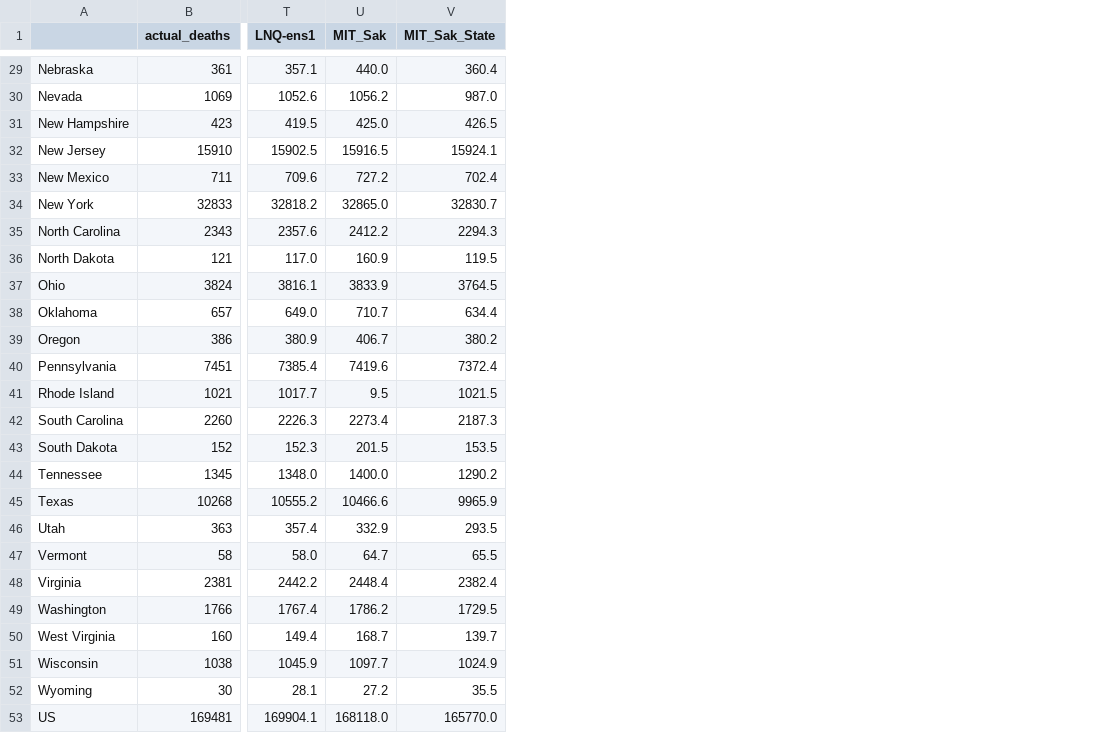
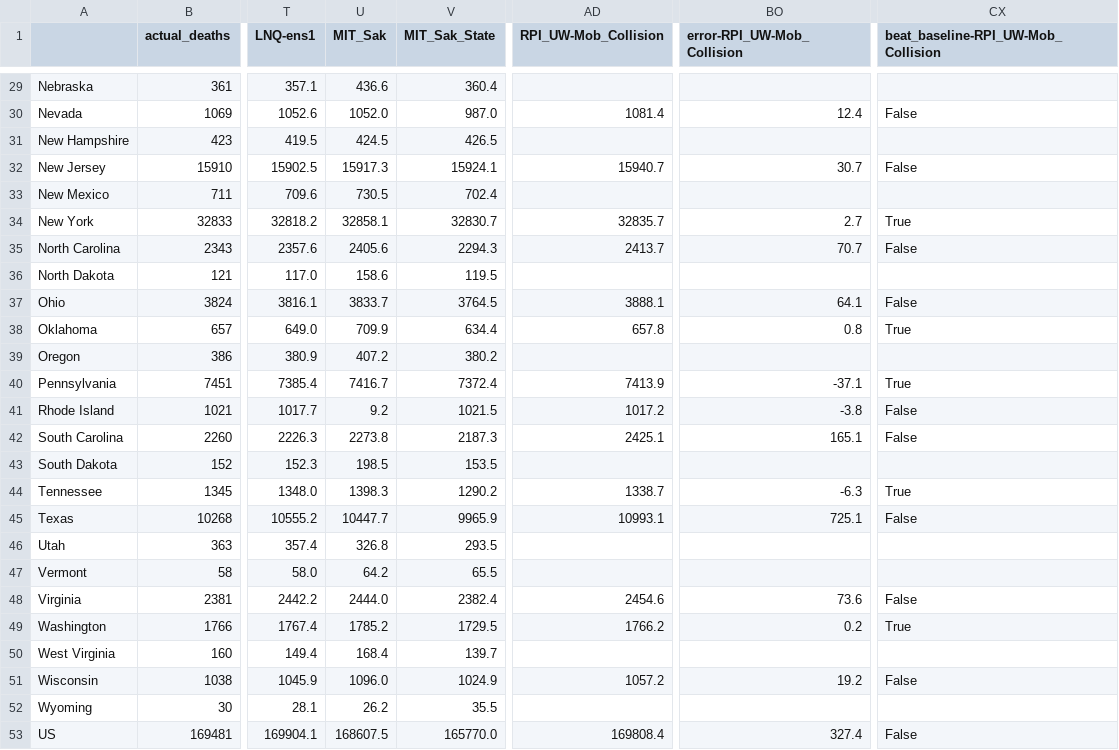
Before and after one commit to sakethsundar/covid-forecaster, a CSV file: eval/one-week/2020-08-15/projections_2020-08-10_2020-08-15.csv, drawn as a sheet; only a part is shown, gaps mark what is left out; the diff covers the shown part only; the diff names each change by its address in the sheet, - before the commit and + after, or states it on an @@ line.

```diff
--- a/eval/one-week/2020-08-15/projections_2020-08-10_2020-08-15.csv
+++ b/eval/one-week/2020-08-15/projections_2020-08-10_2020-08-15.csv
+column AD (RPI_UW-Mob_Collision), rows 30-53: 1081.4 |  | 15940.7 |  | 32835.7 | 2413.7 |  | 3888.1 | 657.8 |  | 7413.9 | 1017.2 | 2425.1 |  | 1338.7 | 10993.1 |  |  | 2454.6 | 1766.2 |  | 1057.2 |  | 169808.4
+column BO (error-RPI_UW-Mob_Collision), rows 30-53: 12.4 |  | 30.7 |  | 2.7 | 70.7 |  | 64.1 | 0.8 |  | -37.1 | -3.8 | 165.1 |  | -6.3 | 725.1 |  |  | 73.6 | 0.2 |  | 19.2 |  | 327.4
+column CX, row 1: beat_baseline-RPI_UW-Mob_Collision; rows 30-53: False |  | False |  | True | False |  | False | True |  | True | False | False |  | True | False |  |  | False | True |  | False |  | False
-U29 (MIT_Sak): 440.0
+U29 (MIT_Sak): 436.6
-U30 (MIT_Sak): 1056.2
+U30 (MIT_Sak): 1052.0
-U31 (MIT_Sak): 425.0
+U31 (MIT_Sak): 424.5
-U32 (MIT_Sak): 15916.5
+U32 (MIT_Sak): 15917.3
-U33 (MIT_Sak): 727.2
+U33 (MIT_Sak): 730.5
-U34 (MIT_Sak): 32865.0
+U34 (MIT_Sak): 32858.1
-U35 (MIT_Sak): 2412.2
+U35 (MIT_Sak): 2405.6
-U36 (MIT_Sak): 160.9
+U36 (MIT_Sak): 158.6
-U37 (MIT_Sak): 3833.9
+U37 (MIT_Sak): 3833.7
-U38 (MIT_Sak): 710.7
+U38 (MIT_Sak): 709.9
-U39 (MIT_Sak): 406.7
+U39 (MIT_Sak): 407.2
-U40 (MIT_Sak): 7419.6
+U40 (MIT_Sak): 7416.7
-U41 (MIT_Sak): 9.5
+U41 (MIT_Sak): 9.2
-U42 (MIT_Sak): 2273.4
+U42 (MIT_Sak): 2273.8
-U43 (MIT_Sak): 201.5
+U43 (MIT_Sak): 198.5
-U44 (MIT_Sak): 1400.0
+U44 (MIT_Sak): 1398.3
-U45 (MIT_Sak): 10466.6
+U45 (MIT_Sak): 10447.7
-U46 (MIT_Sak): 332.9
+U46 (MIT_Sak): 326.8
-U47 (MIT_Sak): 64.7
+U47 (MIT_Sak): 64.2
-U48 (MIT_Sak): 2448.4
+U48 (MIT_Sak): 2444.0
-U49 (MIT_Sak): 1786.2
+U49 (MIT_Sak): 1785.2
-U50 (MIT_Sak): 168.7
+U50 (MIT_Sak): 168.4
-U51 (MIT_Sak): 1097.7
+U51 (MIT_Sak): 1096.0
-U52 (MIT_Sak): 27.2
+U52 (MIT_Sak): 26.2
-U53 (MIT_Sak): 168118.0
+U53 (MIT_Sak): 168607.5
```
Also changed, not shown: 27 edited cells elsewhere in this file, eval/one-week/2020-08-08/projections_2020-08-03_2020-08-08.csv, eval/two-weeks/2020-08-15/projections_2020-08-03_2020-08-15.csv, 20 other files.
